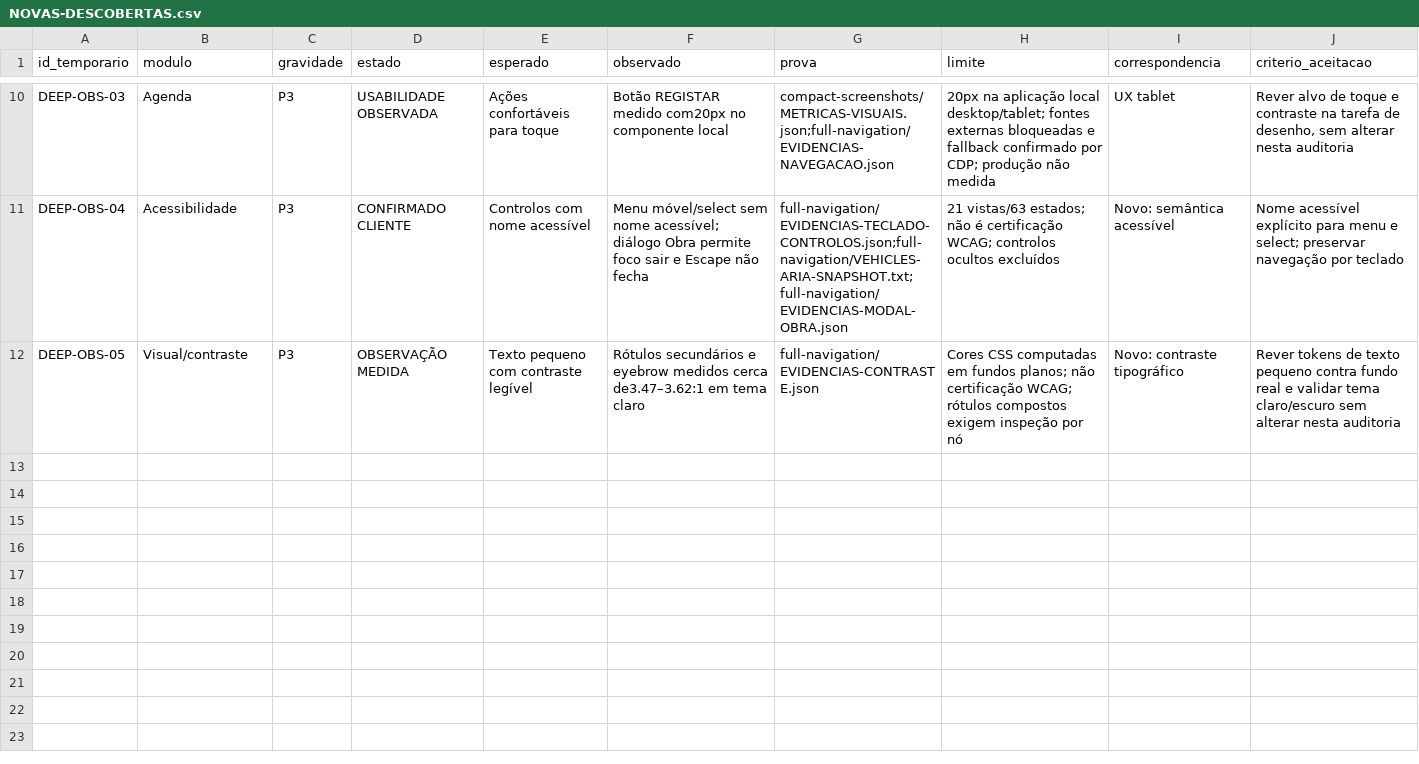
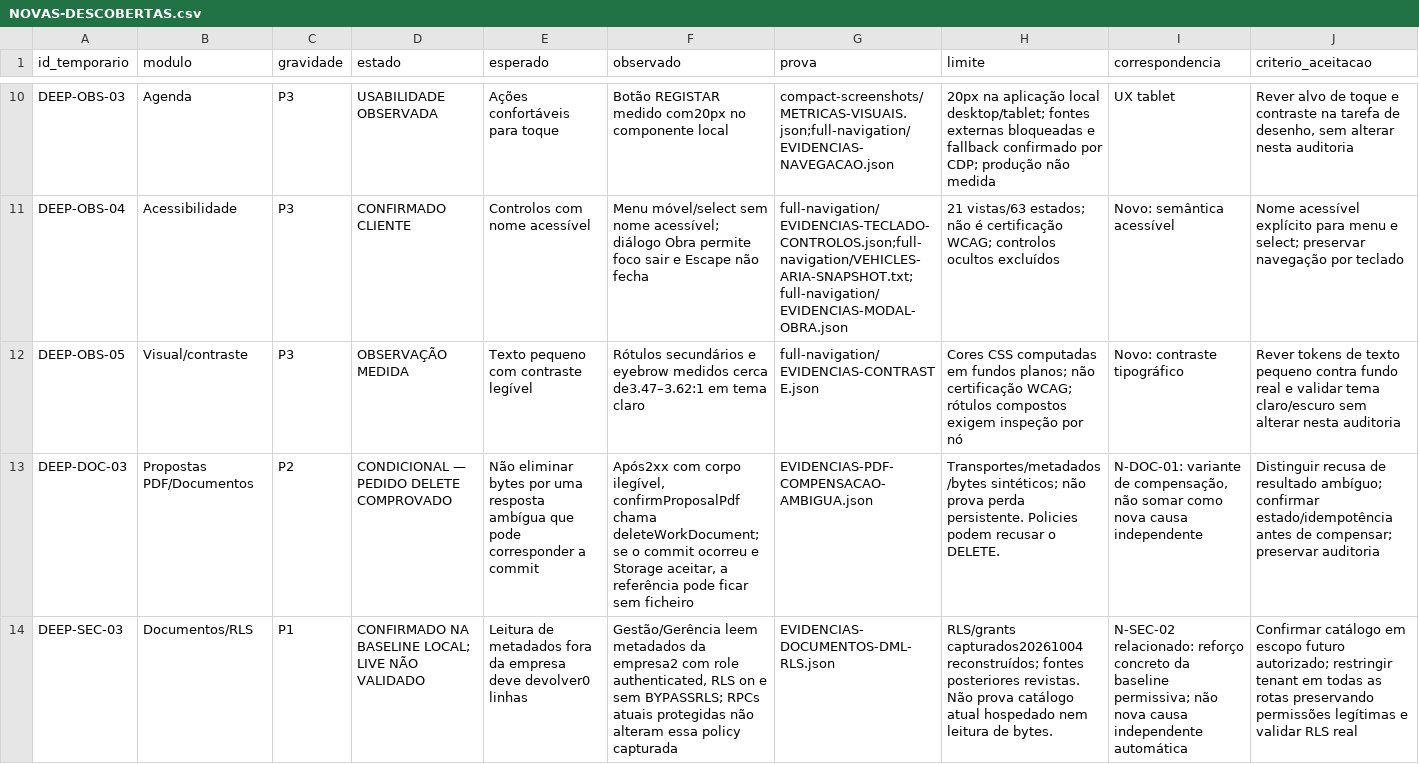
Before and after one commit to primeline-obras/plataforma-primeline, a CSV file: docs/auditorias/engenharia-qualidade-noturna-20261014/ENGENHARIA-QUALIDADE/NOVAS-DESCOBERTAS.csv, drawn as a sheet; only a part is shown, gaps mark what is left out; the diff names each change by its address in the sheet, - before the commit and + after, or states it on an @@ line.

Commit message:
test: preserve RH and document route audit with partial RLS failures

```diff
--- a/docs/auditorias/engenharia-qualidade-noturna-20261014/ENGENHARIA-QUALIDADE/NOVAS-DESCOBERTAS.csv
+++ b/docs/auditorias/engenharia-qualidade-noturna-20261014/ENGENHARIA-QUALIDADE/NOVAS-DESCOBERTAS.csv
+row 13: DEEP-DOC-03 | Propostas PDF/Documentos | P2 | CONDICIONAL — PEDIDO DELETE COMPROVADO | Não eliminar bytes por uma resposta ambígua que pode corresponder a commit | Após2xx com corpo ilegível, confirmProposalPdf chama deleteWorkDocument; se o commit ocorreu e Storage aceitar, a referência pode ficar sem ficheiro | EVIDENCIAS-PDF-COMPENSACAO-AMBIGUA.json | Transportes/metadados/bytes sintéticos; não prova perda persistente. Policies podem recusar o DELETE. | N-DOC-01: variante de compensação, não somar como nova causa independente | Distinguir recusa de resultado ambíguo; confirmar estado/idempotência antes de compensar; preservar auditoria
+row 14: DEEP-SEC-03 | Documentos/RLS | P1 | CONFIRMADO NA BASELINE LOCAL; LIVE NÃO VALIDADO | Leitura de metadados fora da empresa deve devolver0 linhas | Gestão/Gerência leem metadados da empresa2 com role authenticated, RLS on e sem BYPASSRLS; RPCs atuais protegidas não alteram essa policy capturada | EVIDENCIAS-DOCUMENTOS-DML-RLS.json | RLS/grants capturados20261004 reconstruídos; fontes posteriores revistas. Não prova catálogo atual hospedado nem leitura de bytes. | N-SEC-02 relacionado: reforço concreto da baseline permissiva; não nova causa independente automática | Confirmar catálogo em escopo futuro autorizado; restringir tenant em todas as rotas preservando permissões legítimas e validar RLS real
```
Also changed, not shown: docs/auditorias/engenharia-qualidade-noturna-20261014/ENGENHARIA-QUALIDADE/COBERTURA-REAL.csv, docs/auditorias/engenharia-qualidade-noturna-20261014/ENGENHARIA-QUALIDADE/CONSOLIDACAO-BACKLOG.csv, 50 other files.
